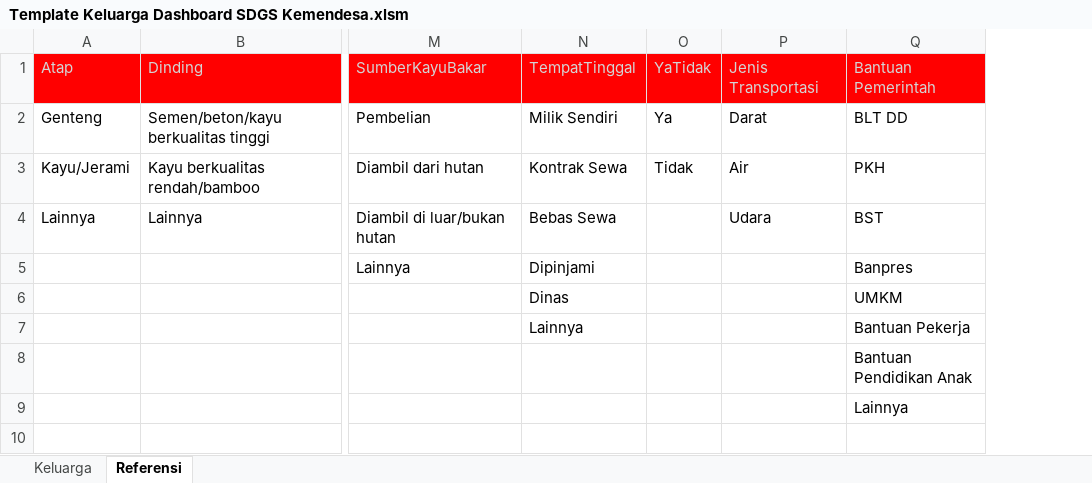
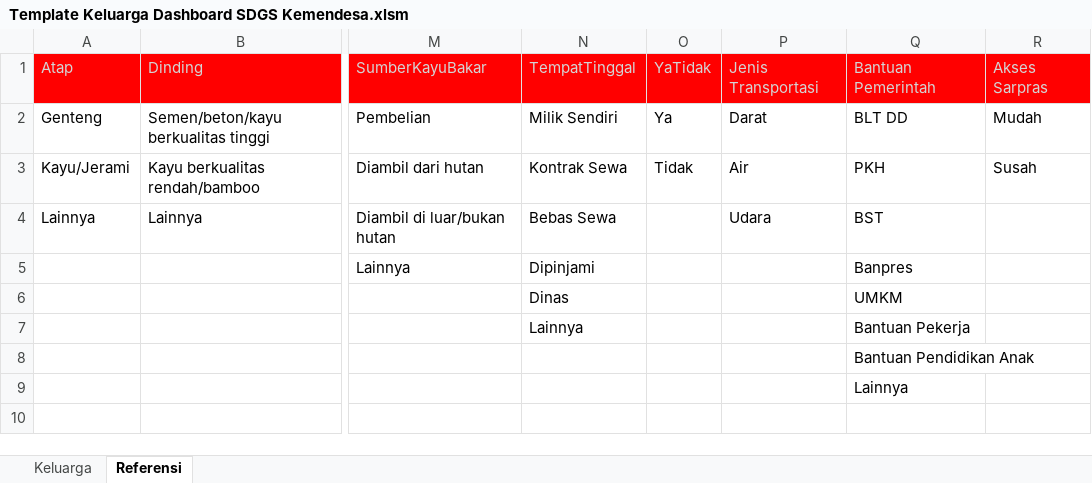
Before and after one commit to hexatester/sdgs-tools, an Excel workbook: docs/Template Keluarga Dashboard SDGS Kemendesa.xlsm, sheet Referensi, drawn as a sheet; only a part is shown, gaps mark what is left out; values as stored, in another font and other column widths than the file's, no borders; the diff names each change by its address in the sheet, - before the commit and + after, or states it on an @@ line.

```diff
--- a/docs/Template Keluarga Dashboard SDGS Kemendesa.xlsm (sheet Referensi)
+++ b/docs/Template Keluarga Dashboard SDGS Kemendesa.xlsm (sheet Referensi)
+column R, rows 1-3: Akses Sarpras | Mudah | Susah
```
Also changed, not shown: sheet Keluarga.
